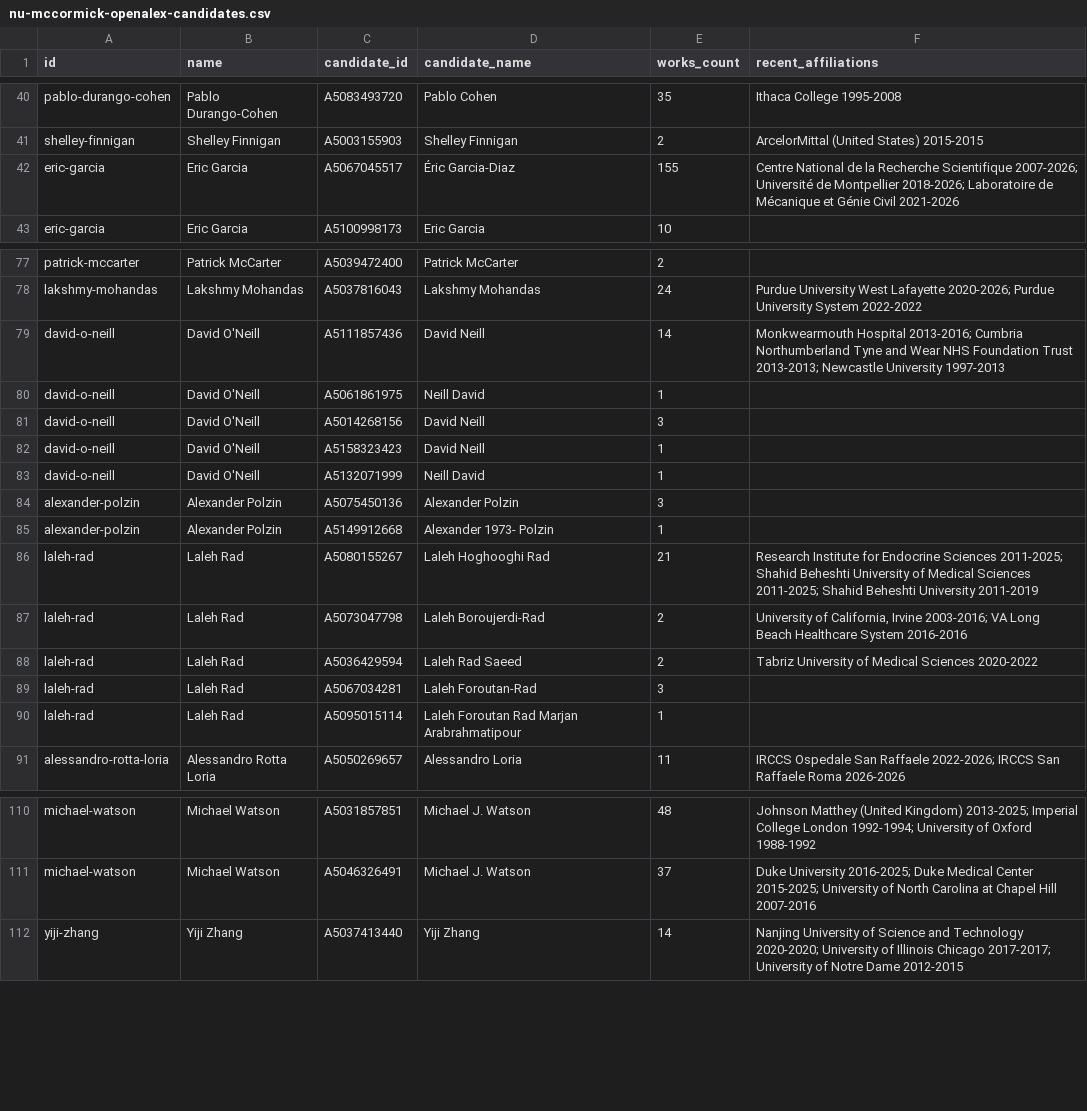
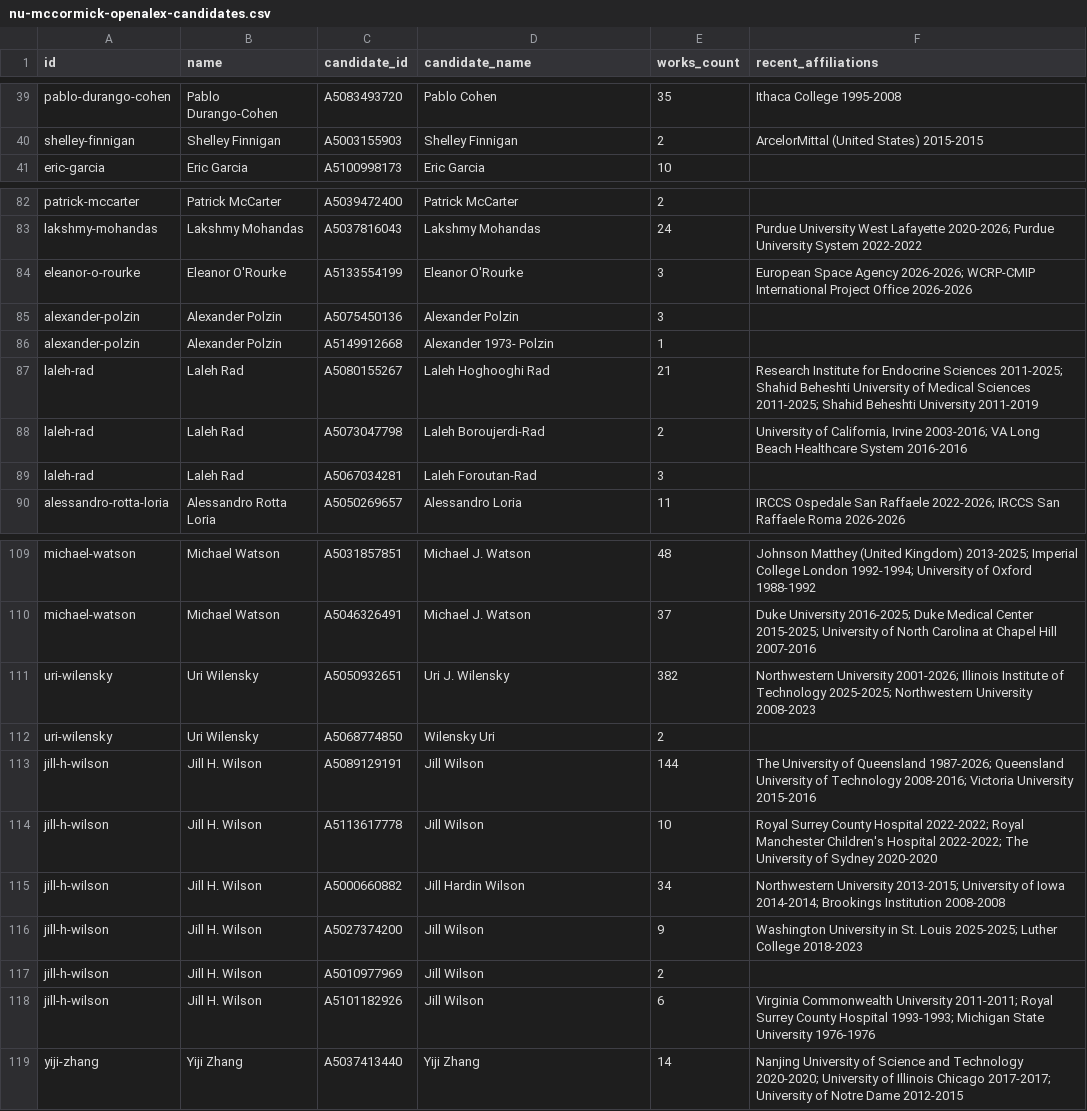
Before and after one commit to pisan-labs/research-map, a CSV file: rosters/nu-mccormick-openalex-candidates.csv, drawn as a sheet; only a part is shown, gaps mark what is left out; removed rows and columns are numbered as before the commit, all else as after; the diff covers the shown part only; the diff names each change by its address in the sheet, - before the commit and + after, or states it on an @@ line.

Commit message:
Rebuild uwb-stem, uwt, nu-mccormick with 2026-11-10 OpenAlex matches

```diff
--- a/rosters/nu-mccormick-openalex-candidates.csv
+++ b/rosters/nu-mccormick-openalex-candidates.csv
-row 42: eric-garcia | Eric Garcia | A5067045517 | Éric Garcia-Diaz | 155 | Centre National de la Recherche Scientifique 2007-2026; Université de Montpellier 2018-2026; Laboratoire de Mécanique et Génie Civil 2021-2026
-row 79: david-o-neill | David O'Neill | A5111857436 | David Neill | 14 | Monkwearmouth Hospital 2013-2016; Cumbria Northumberland Tyne and Wear NHS Foundation Trust 2013-2013; Newcastle University 1997-2013
-row 80: david-o-neill | David O'Neill | A5061861975 | Neill David | 1
-row 81: david-o-neill | David O'Neill | A5014268156 | David Neill | 3
-row 82: david-o-neill | David O'Neill | A5158323423 | David Neill | 1
-row 83: david-o-neill | David O'Neill | A5132071999 | Neill David | 1
+row 84: eleanor-o-rourke | Eleanor O'Rourke | A5133554199 | Eleanor O'Rourke | 3 | European Space Agency 2026-2026; WCRP-CMIP International Project Office 2026-2026
-row 88: laleh-rad | Laleh Rad | A5036429594 | Laleh Rad Saeed | 2 | Tabriz University of Medical Sciences 2020-2022
-row 90: laleh-rad | Laleh Rad | A5095015114 | Laleh Foroutan Rad Marjan Arabrahmatipour | 1
+row 111: uri-wilensky | Uri Wilensky | A5050932651 | Uri J. Wilensky | 382 | Northwestern University 2001-2026; Illinois Institute of Technology 2025-2025; Northwestern University 2008-2023
+row 112: uri-wilensky | Uri Wilensky | A5068774850 | Wilensky Uri | 2
+row 113: jill-h-wilson | Jill H. Wilson | A5089129191 | Jill Wilson | 144 | The University of Queensland 1987-2026; Queensland University of Technology 2008-2016; Victoria University 2015-2016
+row 114: jill-h-wilson | Jill H. Wilson | A5113617778 | Jill Wilson | 10 | Royal Surrey County Hospital 2022-2022; Royal Manchester Children's Hospital 2022-2022; The University of Sydney 2020-2020
+row 115: jill-h-wilson | Jill H. Wilson | A5000660882 | Jill Hardin Wilson | 34 | Northwestern University 2013-2015; University of Iowa 2014-2014; Brookings Institution 2008-2008
+row 116: jill-h-wilson | Jill H. Wilson | A5027374200 | Jill Wilson | 9 | Washington University in St. Louis 2025-2025; Luther College 2018-2023
+row 117: jill-h-wilson | Jill H. Wilson | A5010977969 | Jill Wilson | 2
+row 118: jill-h-wilson | Jill H. Wilson | A5101182926 | Jill Wilson | 6 | Virginia Commonwealth University 2011-2011; Royal Surrey County Hospital 1993-1993; Michigan State University 1976-1976
```
Also changed, not shown: 10 added rows, 4 removed rows and 2 edited cells elsewhere in this file, rosters/nu-mccormick-openalex-matches.csv, rosters/uwb-stem-openalex-candidates.csv, 10 other files.
